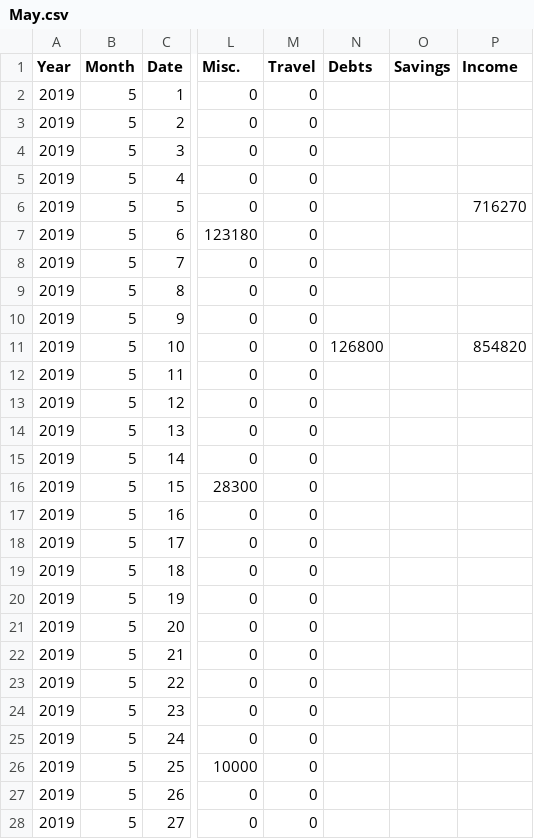
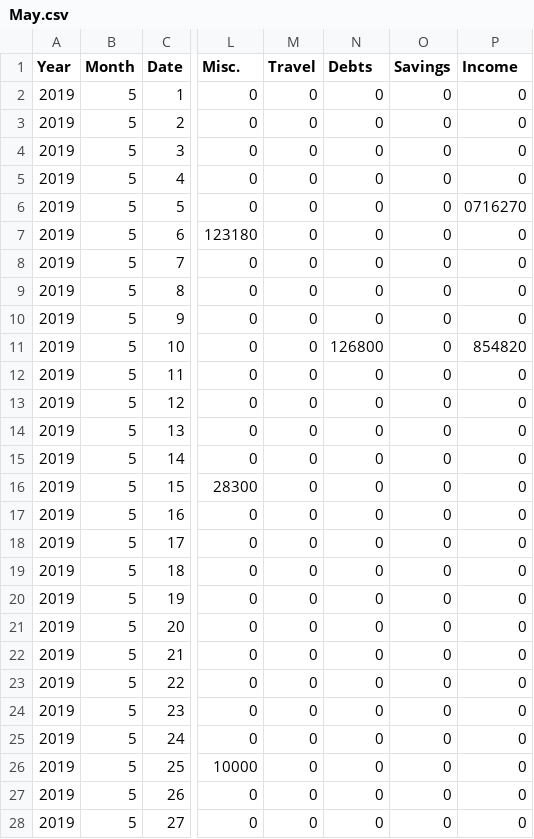
Before and after one commit to VBoB13/BudgetTracker, a CSV file: May.csv, drawn as a sheet; only a part is shown, gaps mark what is left out; the diff covers the shown part only; the diff names each change by its address in the sheet, - before the commit and + after, or states it on an @@ line.

Commit message:
Just a test to see if I could print the data from a CSV file properly

```diff
--- a/May.csv
+++ b/May.csv
-N2:N10 (Debts): (empty)
+N2:N10 (Debts): 0
-O2:O28 (Savings): (empty)
+O2:O28 (Savings): 0
-P2:P5 (Income): (empty)
+P2:P5 (Income): 0
-P6 (Income): 716270
+P6 (Income): 0716270
-P7:P10 (Income): (empty)
+P7:P10 (Income): 0
-N12:N28 (Debts): (empty)
+N12:N28 (Debts): 0
-P12:P28 (Income): (empty)
+P12:P28 (Income): 0
```
Also changed, not shown: 11 edited cells elsewhere in this file, March.csv, 1 other file.
